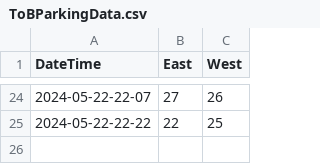
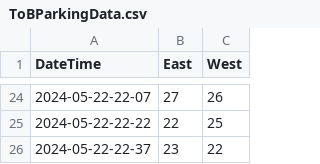
Before and after one commit to gewiebe/banff-ev, a CSV file: data/ToBParkingData.csv, drawn as a sheet; only a part is shown, gaps mark what is left out.

Commit message:
upload csv

```diff
--- a/data/ToBParkingData.csv
+++ b/data/ToBParkingData.csv
@@ -25 +25,2 @@ DateTime,East,West
 2024-05-22-22-22,22,25
+2024-05-22-22-37,23,22
```
